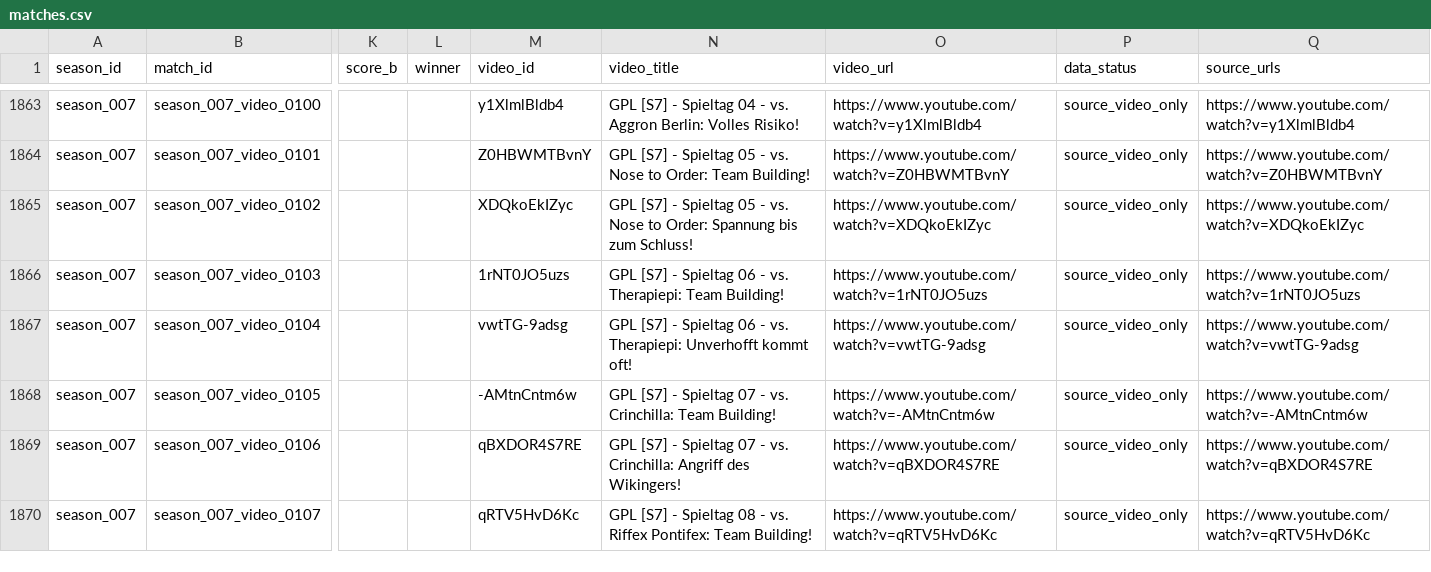
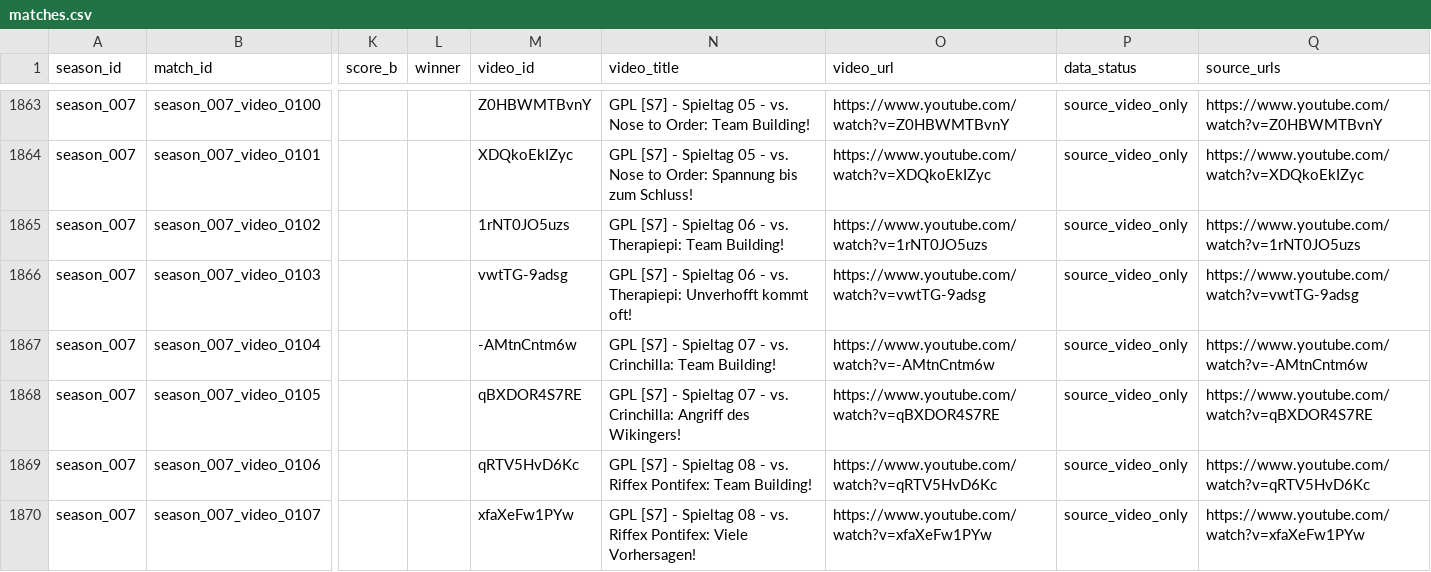
Before and after one commit to FullLifeGames/GPLHistoryVisualizer, a CSV file: data/normalized/matches.csv, drawn as a sheet; only a part is shown, gaps mark what is left out; the diff covers the shown part only; the diff names each change by its address in the sheet, - before the commit and + after, or states it on an @@ line.

```diff
--- a/data/normalized/matches.csv
+++ b/data/normalized/matches.csv
-M1863 (video_id): y1XlmlBldb4
+M1863 (video_id): Z0HBWMTBvnY
-N1863 (video_title): …- Spieltag 04 - vs. Aggron Berlin: Volles Risiko!
+N1863 (video_title): …- Spieltag 05 - vs. Nose to Order: Team Building!
-O1863 (video_url): https://www.youtube.com/watch?v=y1XlmlBldb4
+O1863 (video_url): https://www.youtube.com/watch?v=Z0HBWMTBvnY
-Q1863 (source_urls): https://www.youtube.com/watch?v=y1XlmlBldb4
+Q1863 (source_urls): https://www.youtube.com/watch?v=Z0HBWMTBvnY
-M1864 (video_id): Z0HBWMTBvnY
+M1864 (video_id): XDQkoEkIZyc
-N1864 (video_title): …to Order: Team Building!
+N1864 (video_title): …to Order: Spannung bis zum Schluss!
-O1864 (video_url): https://www.youtube.com/watch?v=Z0HBWMTBvnY
+O1864 (video_url): https://www.youtube.com/watch?v=XDQkoEkIZyc
-Q1864 (source_urls): https://www.youtube.com/watch?v=Z0HBWMTBvnY
+Q1864 (source_urls): https://www.youtube.com/watch?v=XDQkoEkIZyc
-M1865 (video_id): XDQkoEkIZyc
+M1865 (video_id): 1rNT0JO5uzs
-N1865 (video_title): …- Spieltag 05 - vs. Nose to Order: Spannung bis zum Schluss!
+N1865 (video_title): …- Spieltag 06 - vs. Therapiepi: Team Building!
-O1865 (video_url): https://www.youtube.com/watch?v=XDQkoEkIZyc
+O1865 (video_url): https://www.youtube.com/watch?v=1rNT0JO5uzs
-Q1865 (source_urls): https://www.youtube.com/watch?v=XDQkoEkIZyc
+Q1865 (source_urls): https://www.youtube.com/watch?v=1rNT0JO5uzs
-M1866 (video_id): 1rNT0JO5uzs
+M1866 (video_id): vwtTG-9adsg
-N1866 (video_title): …vs. Therapiepi: Team Building!
+N1866 (video_title): …vs. Therapiepi: Unverhofft kommt oft!
-O1866 (video_url): https://www.youtube.com/watch?v=1rNT0JO5uzs
+O1866 (video_url): https://www.youtube.com/watch?v=vwtTG-9adsg
-Q1866 (source_urls): https://www.youtube.com/watch?v=1rNT0JO5uzs
+Q1866 (source_urls): https://www.youtube.com/watch?v=vwtTG-9adsg
-M1867 (video_id): vwtTG-9adsg
+M1867 (video_id): -AMtnCntm6w
-N1867 (video_title): …- Spieltag 06 - vs. Therapiepi: Unverhofft kommt oft!
+N1867 (video_title): …- Spieltag 07 - vs. Crinchilla: Team Building!
-O1867 (video_url): https://www.youtube.com/watch?v=vwtTG-9adsg
+O1867 (video_url): https://www.youtube.com/watch?v=-AMtnCntm6w
-Q1867 (source_urls): https://www.youtube.com/watch?v=vwtTG-9adsg
+Q1867 (source_urls): https://www.youtube.com/watch?v=-AMtnCntm6w
-M1868 (video_id): -AMtnCntm6w
+M1868 (video_id): qBXDOR4S7RE
-N1868 (video_title): …vs. Crinchilla: Team Building!
+N1868 (video_title): …vs. Crinchilla: Angriff des Wikingers!
-O1868 (video_url): https://www.youtube.com/watch?v=-AMtnCntm6w
+O1868 (video_url): https://www.youtube.com/watch?v=qBXDOR4S7RE
-Q1868 (source_urls): https://www.youtube.com/watch?v=-AMtnCntm6w
+Q1868 (source_urls): https://www.youtube.com/watch?v=qBXDOR4S7RE
-M1869 (video_id): qBXDOR4S7RE
+M1869 (video_id): qRTV5HvD6Kc
-N1869 (video_title): …- Spieltag 07 - vs. Crinchilla: Angriff des Wikingers!
+N1869 (video_title): …- Spieltag 08 - vs. Riffex Pontifex: Team Building!
-O1869 (video_url): https://www.youtube.com/watch?v=qBXDOR4S7RE
+O1869 (video_url): https://www.youtube.com/watch?v=qRTV5HvD6Kc
-Q1869 (source_urls): https://www.youtube.com/watch?v=qBXDOR4S7RE
+Q1869 (source_urls): https://www.youtube.com/watch?v=qRTV5HvD6Kc
-M1870 (video_id): qRTV5HvD6Kc
+M1870 (video_id): xfaXeFw1PYw
-N1870 (video_title): …Riffex Pontifex: Team Building!
+N1870 (video_title): …Riffex Pontifex: Viele Vorhersagen!
-O1870 (video_url): https://www.youtube.com/watch?v=qRTV5HvD6Kc
+O1870 (video_url): https://www.youtube.com/watch?v=xfaXeFw1PYw
-Q1870 (source_urls): https://www.youtube.com/watch?v=qRTV5HvD6Kc
+Q1870 (source_urls): https://www.youtube.com/watch?v=xfaXeFw1PYw
```
Also changed, not shown: 1 added row, 2 removed rows and 72 edited cells elsewhere in this file, data/normalized/data_quality.csv, data/normalized/people.csv, 8 other files.
